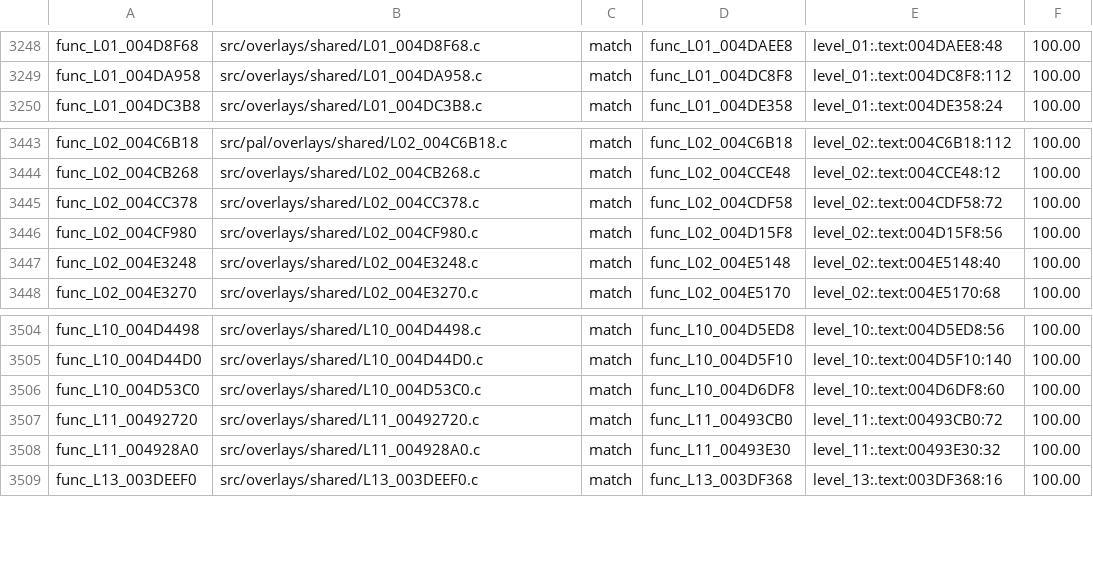
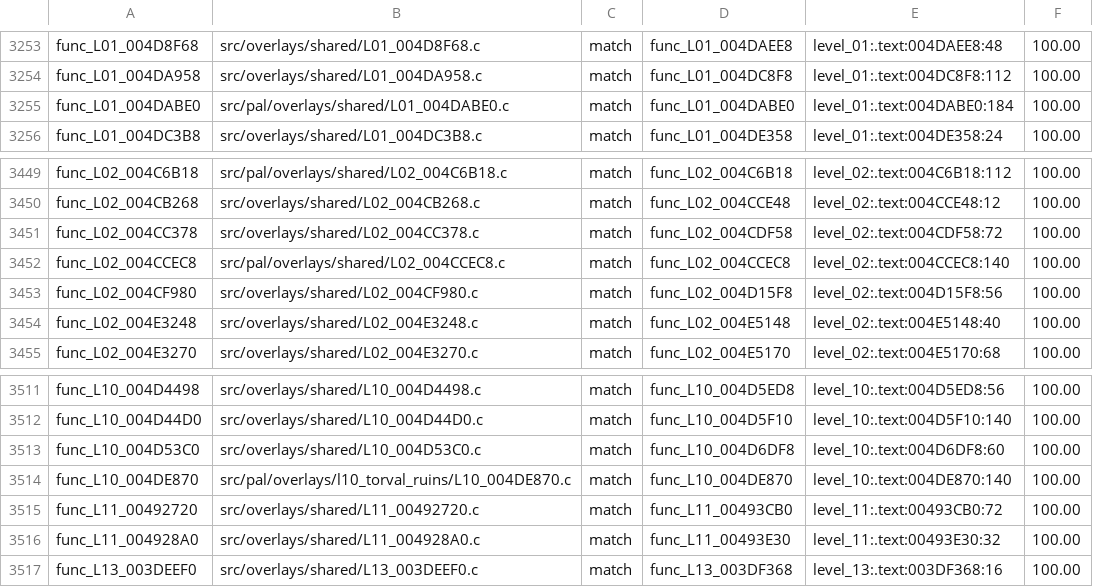
Before and after one commit to BlindFire1200/rac4-decomp, a TSV file: config/pal/map.tsv, drawn as a sheet; only a part is shown, gaps mark what is left out; the diff covers the shown part only; the diff names each change by its address in the sheet, - before the commit and + after, or states it on an @@ line.

```diff
--- a/config/pal/map.tsv
+++ b/config/pal/map.tsv
+row 3255: func_L01_004DABE0 | src/pal/overlays/shared/L01_004DABE0.c | match | func_L01_004DABE0 | level_01:.text:004DABE0:184 | 100.00
+row 3452: func_L02_004CCEC8 | src/pal/overlays/shared/L02_004CCEC8.c | match | func_L02_004CCEC8 | level_02:.text:004CCEC8:140 | 100.00
+row 3514: func_L10_004DE870 | src/pal/overlays/l10_torval_ruins/L10_004DE870.c | match | func_L10_004DE870 | level_10:.text:004DE870:140 | 100.00
```
Also changed, not shown: 5 added rows elsewhere in this file, config/us/map.tsv, 2 other files.
